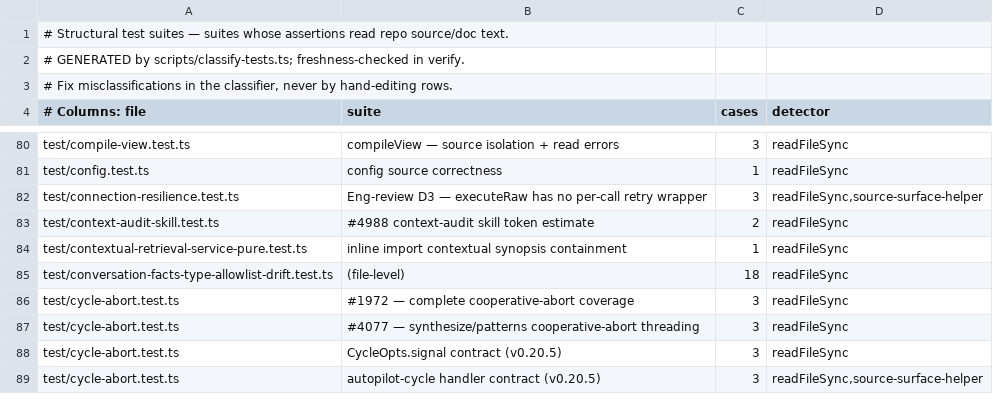
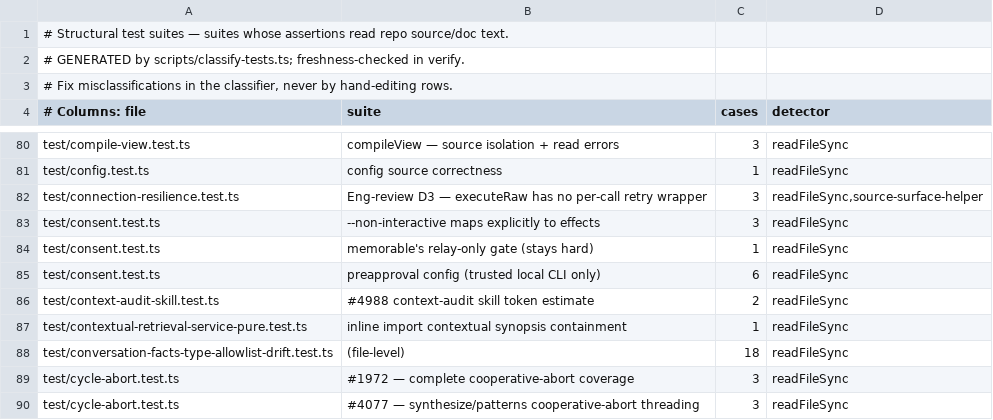
Before and after one commit to BeatusMomentum/gbrain, a TSV file: scripts/structural-suites.tsv, drawn as a sheet; only a part is shown, gaps mark what is left out; the shorter side is filled out with more unchanged rows; the diff names each change by its address in the sheet, - before the commit and + after, or states it on an @@ line.

Commit message:
feat(consent): A4 consent primitive, user preapprovals and plan-hash approval binding
requireConsent() evaluates the published consent matrix for trusted local
CLI handlers: paid work by --yes, explicit --max-usd/--max-cost,
spend.posture=tokenmax or the per-run preapproval; other effects by --yes,
--apply/--trust, the per-command --non-interactive map (apply-migrations ->
persistent_install only) or the install preapproval (never credentials);
destructive work by --yes plus --expect <plan_hash>, never preapprovable,
a mismatch refuses with preview_changed. An interactive TTY may answer a
readLine prompt (EOF/timeout = decline); otherwise confirmation_required
carries confirmationPayload() and renders as the --json document or an
[AGENT] block with a fenced [SHOW USER] relay (exit 3).

The Authorization carries the cap: user (explicit, preapproved or
configured), derived (estimate x1.5, floor $0.25) or default ($5, printed
when there is no estimate). Refusals, declines and preapproved runs are
logged to the agent-contract log without params.

Destructive rail primitives: computePlanHash(selection), persisted
approvals under GBRAIN_HOME, verifyApproval/assertApproval re-asking on a
changed or newly matching record. derivedCapExhaustedError() shapes the
exit-1 resume report.

Preapprovals (consent.preapprove.paid.max_usd_per_run,
consent.preapprove.persistent_install) live only in the host file plane;
gbrain config set/get/unset route them there and setConsentPreapproval
refuses remote callers. agent-markers.ts is the one [AGENT] builder.
Memorable's relay-only gate now says it cannot be enabled without a
terminal.

```diff
--- a/scripts/structural-suites.tsv
+++ b/scripts/structural-suites.tsv
+row 83: test/consent.test.ts | --non-interactive maps explicitly to effects | 3 | readFileSync
+row 84: test/consent.test.ts | memorable's relay-only gate (stays hard) | 1 | readFileSync
+row 85: test/consent.test.ts | preapproval config (trusted local CLI only) | 6 | readFileSync
```
Also changed, not shown: scripts/module-size-limits.tsv, 9 other files.
